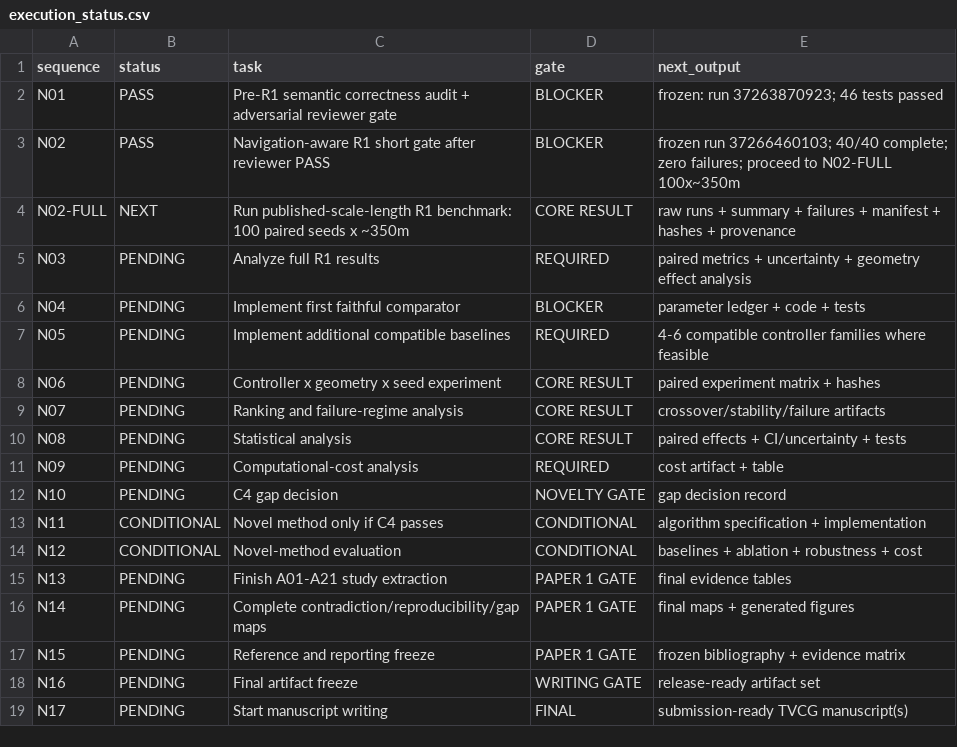
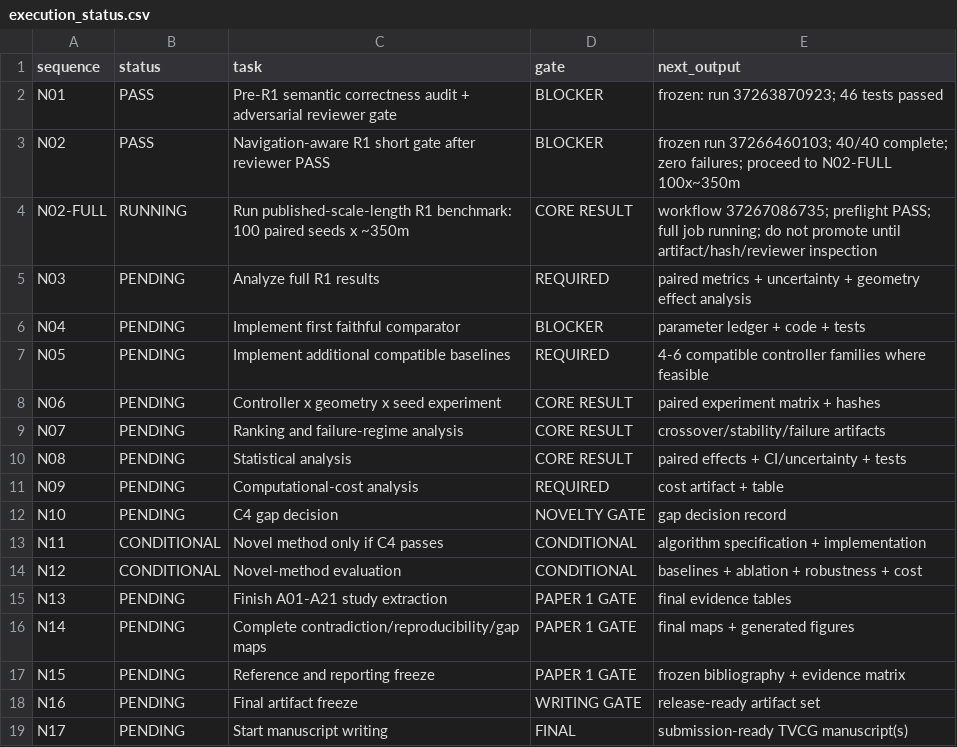
Before and after one commit to Arithmetic-Power-Geometry/Virtual-Reality-Research-Review, a CSV file: paper_writing_register/execution_status.csv, drawn as a sheet.

Commit message:
Register: N02-FULL preflight passed and full run is active

```diff
--- a/paper_writing_register/execution_status.csv
+++ b/paper_writing_register/execution_status.csv
@@ -3,3 +3,3 @@ N01,PASS,Pre-R1 semantic correctness audit + adversarial reviewer gate,BLOCKER,f
 N02,PASS,Navigation-aware R1 short gate after reviewer PASS,BLOCKER,frozen run 37266460103; 40/40 complete; zero failures; proceed to N02-FULL 100x~350m
-N02-FULL,NEXT,Run published-scale-length R1 benchmark: 100 paired seeds x ~350m,CORE RESULT,raw runs + summary + failures + manifest + hashes + provenance
+N02-FULL,RUNNING,Run published-scale-length R1 benchmark: 100 paired seeds x ~350m,CORE RESULT,workflow 37267086735; preflight PASS; full job running; do not promote until artifact/hash/reviewer inspection
 N03,PENDING,Analyze full R1 results,REQUIRED,paired metrics + uncertainty + geometry effect analysis
```
